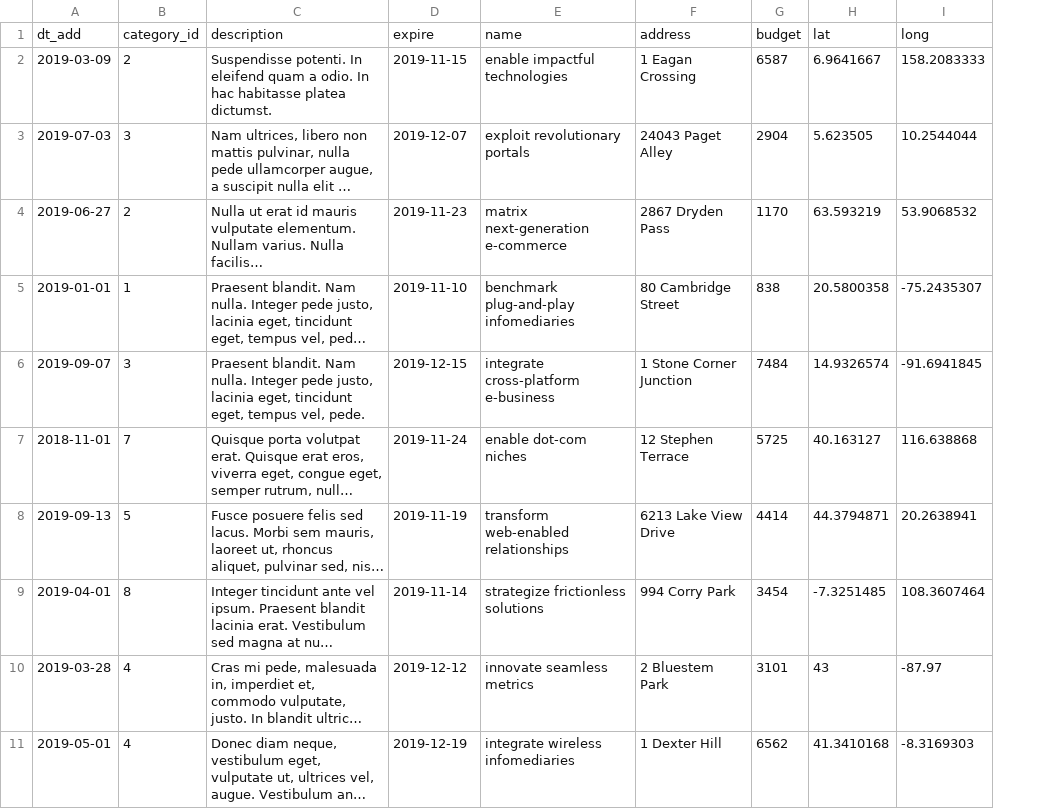
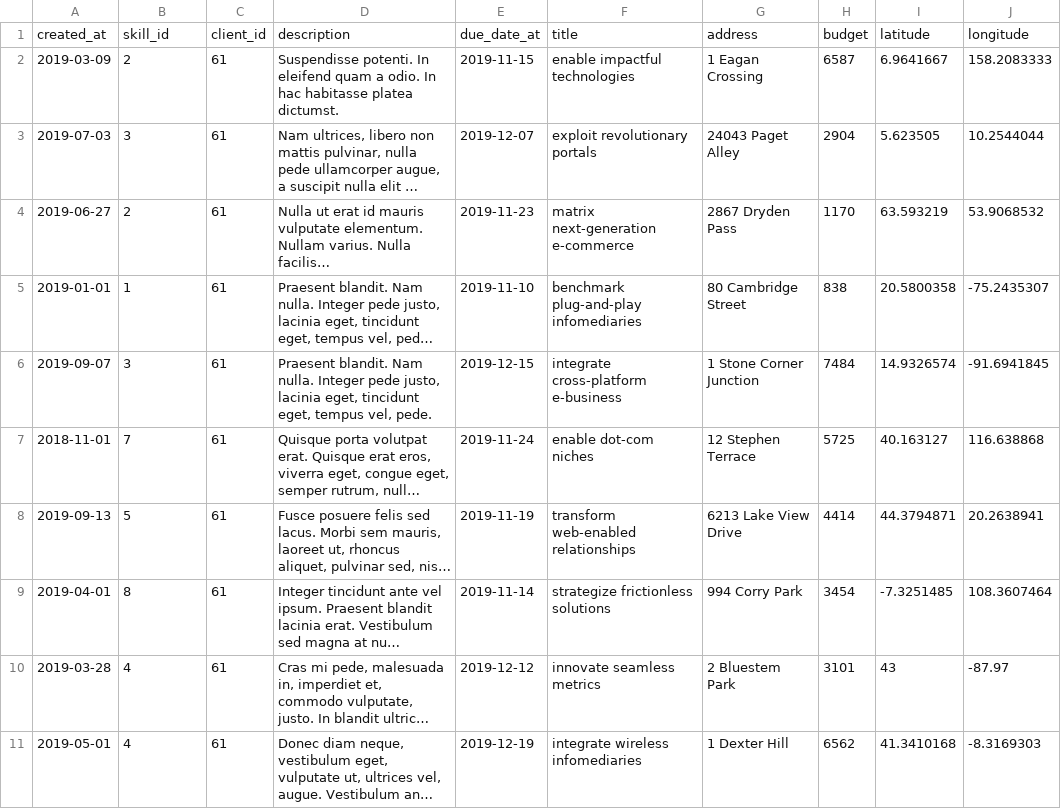
Before and after one commit to htmlacademy-yii/598165-task-force-1, a CSV file: data/tasks.csv, drawn as a sheet; long unchanged cells end in …; removed rows and columns are numbered as before the commit, all else as after; the diff names each change by its address in the sheet, - before the commit and + after, or states it on an @@ line.

```diff
--- a/data/tasks.csv
+++ b/data/tasks.csv
+column C, rows 2-11: all 61
-row 1: dt_add | category_id | description | expire | name | address | budget | lat | long
+row 1: created_at | skill_id | client_id | description | due_date_at | title | address | budget | latitude | longitude
```
Also changed, not shown: data/cities.csv, data/opinions.csv, 7 other files.
